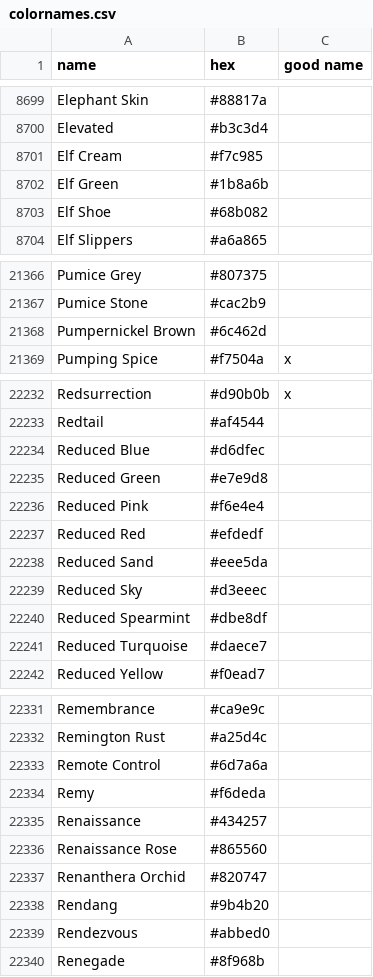
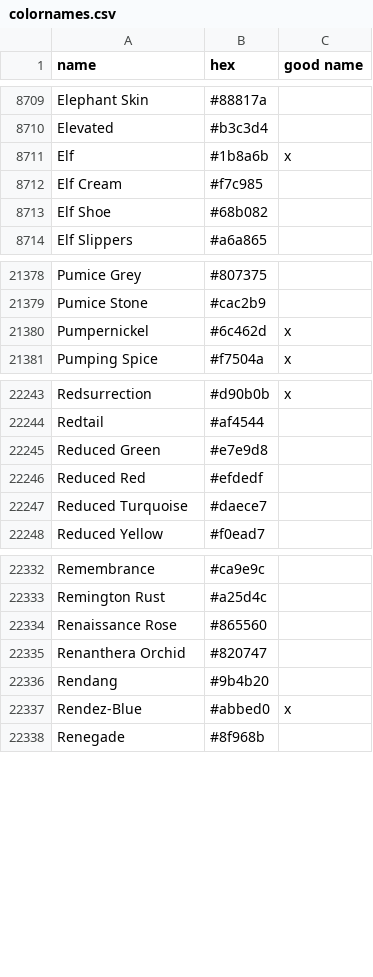
Before and after one commit to meodai/color-names, a CSV file: src/colornames.csv, drawn as a sheet; only a part is shown, gaps mark what is left out; the diff covers the shown part only.

Commit message:
feat(colors): add new color entries including Alton Brown, Angelic Pink, and more

```diff
--- a/src/colornames.csv
+++ b/src/colornames.csv
@@ -8700,4 +8710,4 @@ Elephant Skin,#88817a,
 Elevated,#b3c3d4,
+Elf,#1b8a6b,x
 Elf Cream,#f7c985,
-Elf Green,#1b8a6b,
 Elf Shoe,#68b082,
@@ -21367,3 +21379,3 @@ Pumice Grey,#807375,
 Pumice Stone,#cac2b9,
-Pumpernickel Brown,#6c462d,
+Pumpernickel,#6c462d,x
 Pumping Spice,#f7504a,x
@@ -22233,9 +22244,4 @@ Redsurrection,#d90b0b,x
 Redtail,#af4544,
-Reduced Blue,#d6dfec,
 Reduced Green,#e7e9d8,
-Reduced Pink,#f6e4e4,
 Reduced Red,#efdedf,
-Reduced Sand,#eee5da,
-Reduced Sky,#d3eeec,
-Reduced Spearmint,#dbe8df,
 Reduced Turquoise,#daece7,
@@ -22332,5 +22333,2 @@ Remembrance,#ca9e9c,
 Remington Rust,#a25d4c,
-Remote Control,#6d7a6a,
-Remy,#f6deda,
-Renaissance,#434257,
 Renaissance Rose,#865560,
@@ -22338,3 +22336,3 @@ Renanthera Orchid,#820747,
 Rendang,#9b4b20,
-Rendezvous,#abbed0,
+Rendez-Blue,#abbed0,x
 Renegade,#8f968b,
```
Also changed, not shown: 14 added rows, 7 removed rows and 1 edited cell elsewhere in this file.
